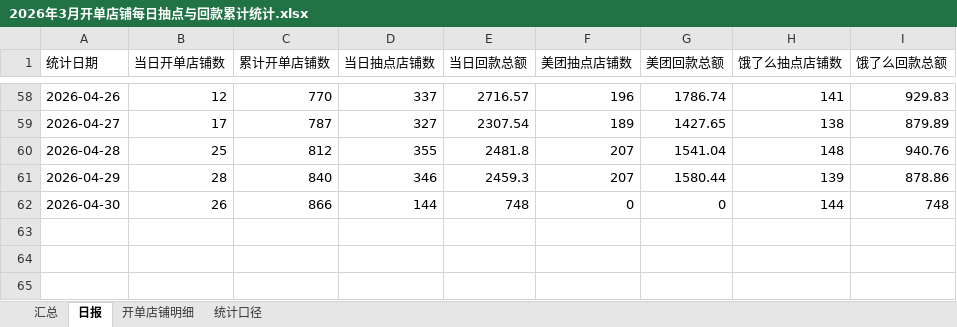
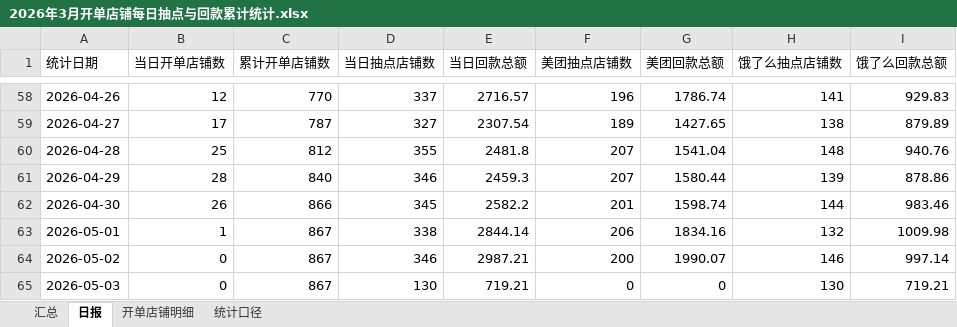
Before and after one commit to baech0485-sketch/jinnianxinkaidanhuikuantongji, an Excel workbook: 2026年3月开单店铺每日抽点与回款累计统计.xlsx, sheet 日报, drawn as a sheet; only a part is shown, gaps mark what is left out; values as stored, in another font and other column widths than the file's, no borders; the diff names each change by its address in the sheet, - before the commit and + after, or states it on an @@ line.

```diff
--- a/2026年3月开单店铺每日抽点与回款累计统计.xlsx (sheet 日报)
+++ b/2026年3月开单店铺每日抽点与回款累计统计.xlsx (sheet 日报)
-D62 (当日抽点店铺数): 144
+D62 (当日抽点店铺数): 345
-E62 (当日回款总额): 748
+E62 (当日回款总额): 2582.2
-F62 (美团抽点店铺数): 0
+F62 (美团抽点店铺数): 201
-G62 (美团回款总额): 0
+G62 (美团回款总额): 1598.74
-I62 (饿了么回款总额): 748
+I62 (饿了么回款总额): 983.46
+row 63: 2026-05-01 | 1 | 867 | 338 | 2844.14 | 206 | 1834.16 | 132 | 1009.98
+row 64: 2026-05-02 | 0 | 867 | 346 | 2987.21 | 200 | 1990.07 | 146 | 997.14
+row 65: 2026-05-03 | 0 | 867 | 130 | 719.21 | 0 | 0 | 130 | 719.21
```
Also changed, not shown: sheet 开单店铺明细, sheet 汇总, sheet 统计口径, 去年遗留店铺自2026年3月起每日抽点与回款统计.xlsx, 1 other file.
